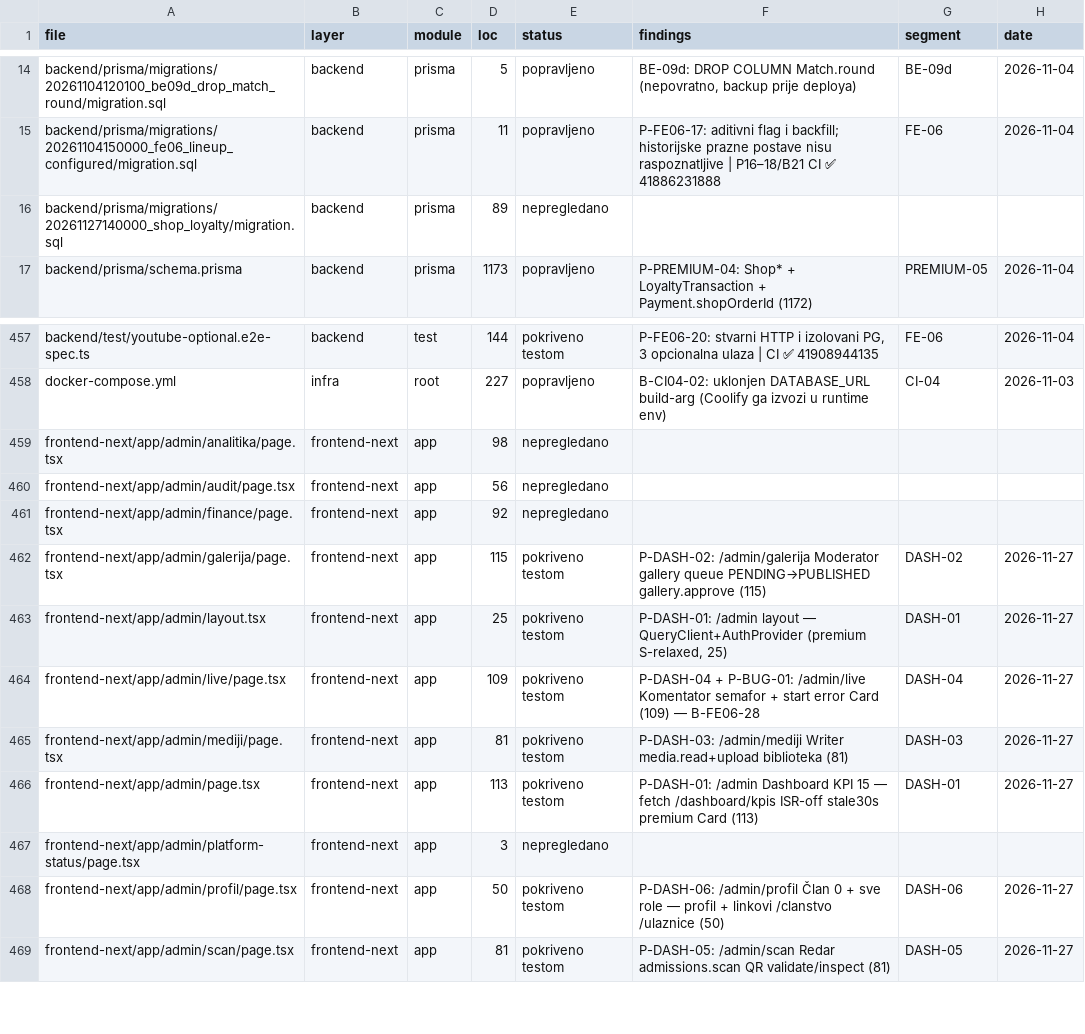
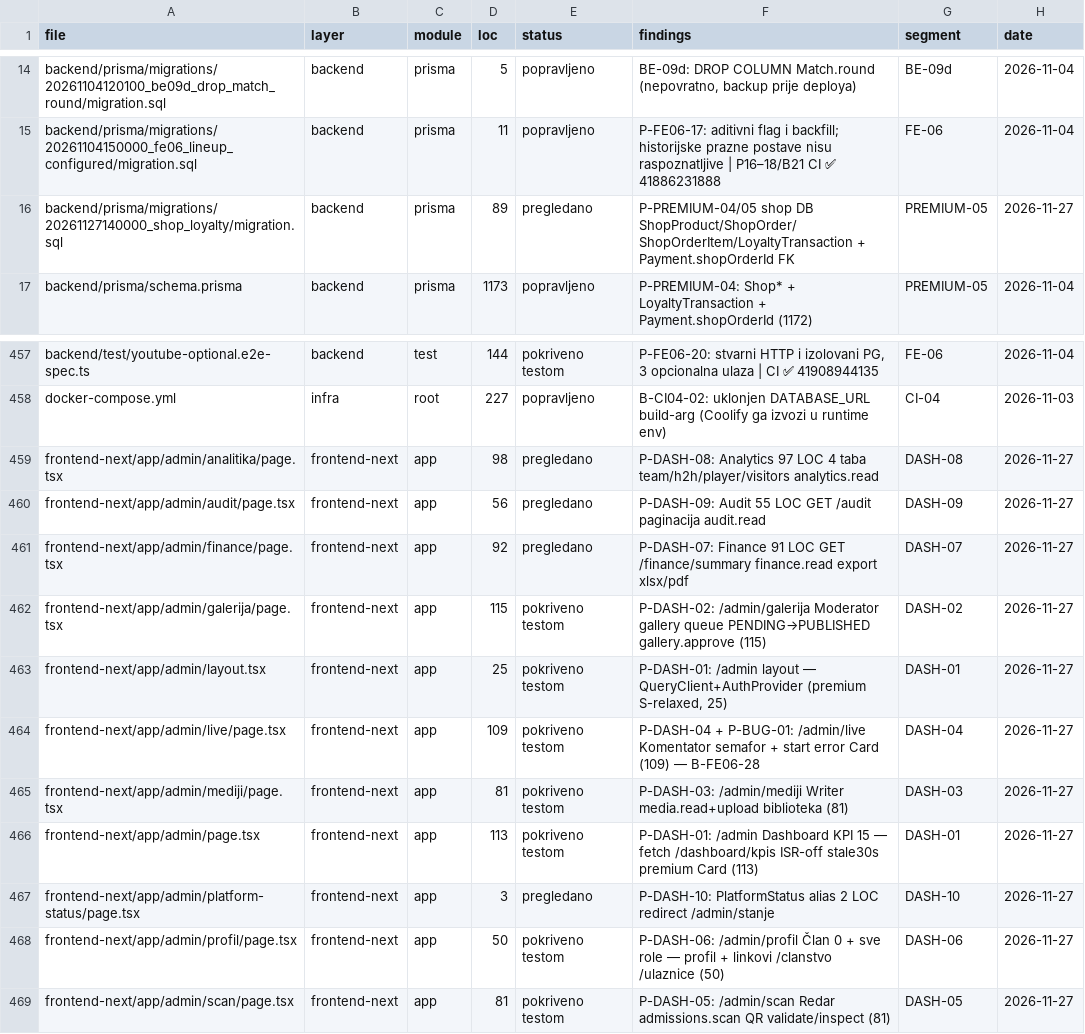
Before and after one commit to mudzy992/fkgracanica, a CSV file: AUDIT/COVERAGE_MATRIX.csv, drawn as a sheet; only a part is shown, gaps mark what is left out.

Commit message:
chore(audit): inventory 2575/2575 — mark DASH-07..10 + shop_loyalty migration pregledano
P-DASH-07 finance 91, P-DASH-08 analitika 97, P-DASH-09 audit 55,
P-DASH-10 platform-status alias 2, PREMIUM-05 migration 89 — all
pregledano, matrix now 2575/2575 (frontend-next 73)

Co-authored-by: arena-agent <297053741+arena-agent@users.noreply.github.com>

```diff
--- a/AUDIT/COVERAGE_MATRIX.csv
+++ b/AUDIT/COVERAGE_MATRIX.csv
@@ -15,3 +15,3 @@
 "backend/prisma/migrations/20261104150000_fe06_lineup_configured/migration.sql","backend","prisma","11","popravljeno","P-FE06-17: aditivni flag i backfill; historijske prazne postave nisu raspoznatljive | P16–18/B21 CI ✅ 41886231888","FE-06","2026-11-04"
-"backend/prisma/migrations/20261127140000_shop_loyalty/migration.sql","backend","prisma","89","nepregledano","","",""
+"backend/prisma/migrations/20261127140000_shop_loyalty/migration.sql","backend","prisma","89","pregledano","P-PREMIUM-04/05 shop DB ShopProduct/ShopOrder/ShopOrderItem/LoyaltyTransaction + Payment.shopOrderId FK","PREMIUM-05","2026-11-27"
 "backend/prisma/schema.prisma","backend","prisma","1173","popravljeno","P-PREMIUM-04: Shop* + LoyaltyTransaction + Payment.shopOrderId (1172)","PREMIUM-05","2026-11-04"
@@ -458,5 +458,5 @@
 "docker-compose.yml","infra","root","227","popravljeno","B-CI04-02: uklonjen DATABASE_URL build-arg (Coolify ga izvozi u runtime env)","CI-04","2026-11-03"
-"frontend-next/app/admin/analitika/page.tsx","frontend-next","app","98","nepregledano","","",""
-"frontend-next/app/admin/audit/page.tsx","frontend-next","app","56","nepregledano","","",""
-"frontend-next/app/admin/finance/page.tsx","frontend-next","app","92","nepregledano","","",""
+"frontend-next/app/admin/analitika/page.tsx","frontend-next","app","98","pregledano","P-DASH-08: Analytics 97 LOC 4 taba team/h2h/player/visitors analytics.read","DASH-08","2026-11-27"
+"frontend-next/app/admin/audit/page.tsx","frontend-next","app","56","pregledano","P-DASH-09: Audit 55 LOC GET /audit paginacija audit.read","DASH-09","2026-11-27"
+"frontend-next/app/admin/finance/page.tsx","frontend-next","app","92","pregledano","P-DASH-07: Finance 91 LOC GET /finance/summary finance.read export xlsx/pdf","DASH-07","2026-11-27"
 "frontend-next/app/admin/galerija/page.tsx","frontend-next","app","115","pokriveno testom","P-DASH-02: /admin/galerija Moderator gallery queue PENDING→PUBLISHED gallery.approve (115)","DASH-02","2026-11-27"
@@ -466,3 +466,3 @@
 "frontend-next/app/admin/page.tsx","frontend-next","app","113","pokriveno testom","P-DASH-01: /admin Dashboard KPI 15 — fetch /dashboard/kpis ISR-off stale30s premium Card (113)","DASH-01","2026-11-27"
-"frontend-next/app/admin/platform-status/page.tsx","frontend-next","app","3","nepregledano","","",""
+"frontend-next/app/admin/platform-status/page.tsx","frontend-next","app","3","pregledano","P-DASH-10: PlatformStatus alias 2 LOC redirect /admin/stanje","DASH-10","2026-11-27"
 "frontend-next/app/admin/profil/page.tsx","frontend-next","app","50","pokriveno testom","P-DASH-06: /admin/profil Član 0 + sve role — profil + linkovi /clanstvo /ulaznice (50)","DASH-06","2026-11-27"
```
